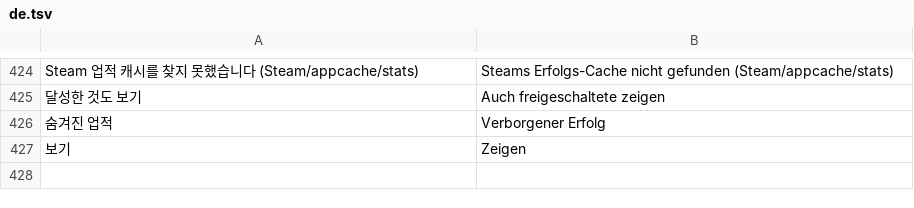
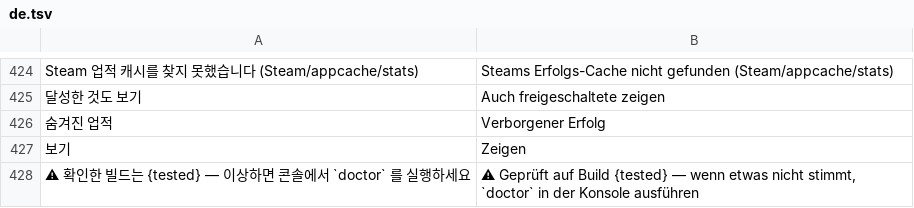
Before and after one commit to myso-kr/hell-is-us-mod, a TSV file: assets/i18n/de.tsv, drawn as a sheet; only a part is shown, gaps mark what is left out.

```diff
--- a/assets/i18n/de.tsv
+++ b/assets/i18n/de.tsv
@@ -427 +427,2 @@ Steam 업적 캐시를 찾지 못했습니다 (Steam/appcache/stats)	Steams Erfo
 보기	Zeigen
+⚠ 확인한 빌드는 {tested} — 이상하면 콘솔에서 `doctor` 를 실행하세요	⚠ Geprüft auf Build {tested} — wenn etwas nicht stimmt, `doctor` in der Konsole ausführen
```
Also changed, not shown: assets/i18n/fr.tsv, assets/i18n/ja.tsv, 25 other files.
